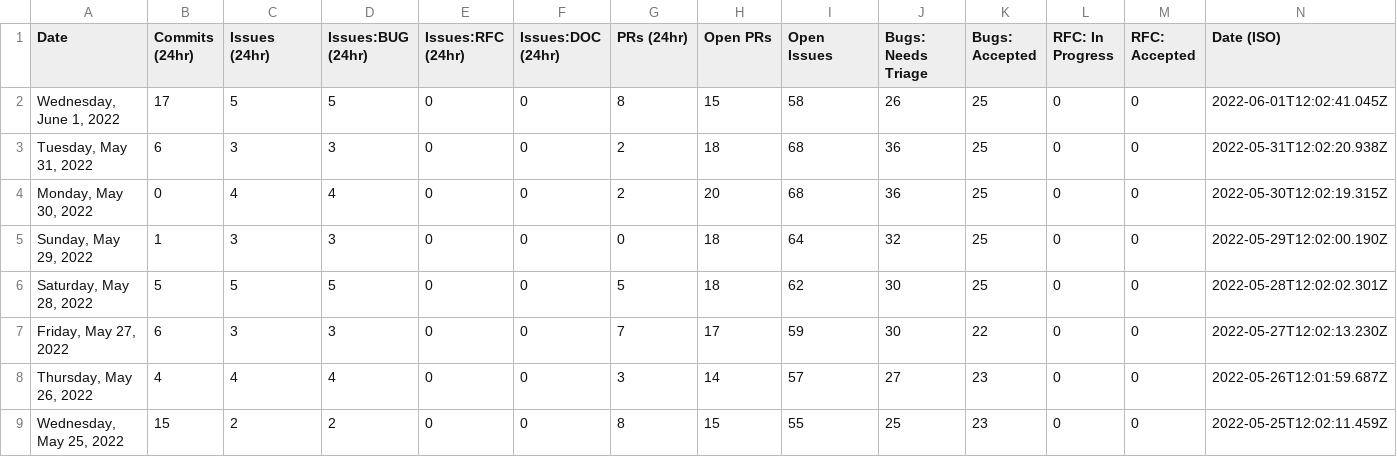
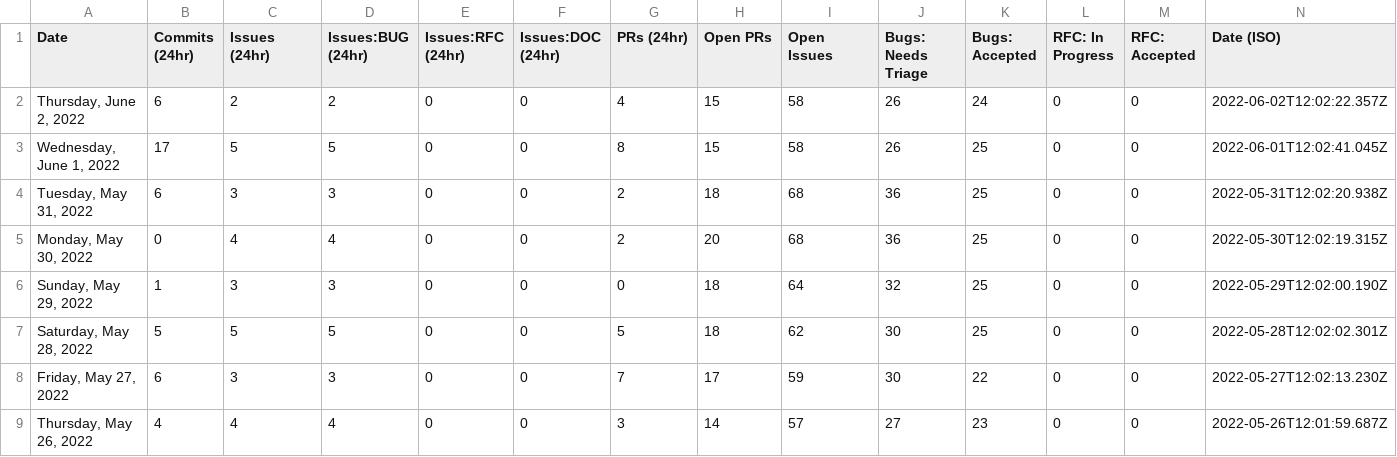
Before and after one commit to carmen16gm/astro, a CSV file: scripts/stats/stats.csv, drawn as a sheet; only a part is shown; the shorter side is filled out with more unchanged rows.

```diff
--- a/scripts/stats/stats.csv
+++ b/scripts/stats/stats.csv
@@ -1,2 +1,3 @@
 Date,Commits (24hr),Issues (24hr),Issues:BUG (24hr),Issues:RFC (24hr),Issues:DOC (24hr),PRs (24hr),Open PRs,Open Issues,Bugs: Needs Triage,Bugs: Accepted,RFC: In Progress,RFC: Accepted,Date (ISO)
+"Thursday, June 2, 2022",6,2,2,0,0,4,15,58,26,24,0,0,"2022-06-02T12:02:22.357Z"
 "Wednesday, June 1, 2022",17,5,5,0,0,8,15,58,26,25,0,0,"2022-06-01T12:02:41.045Z"
```
